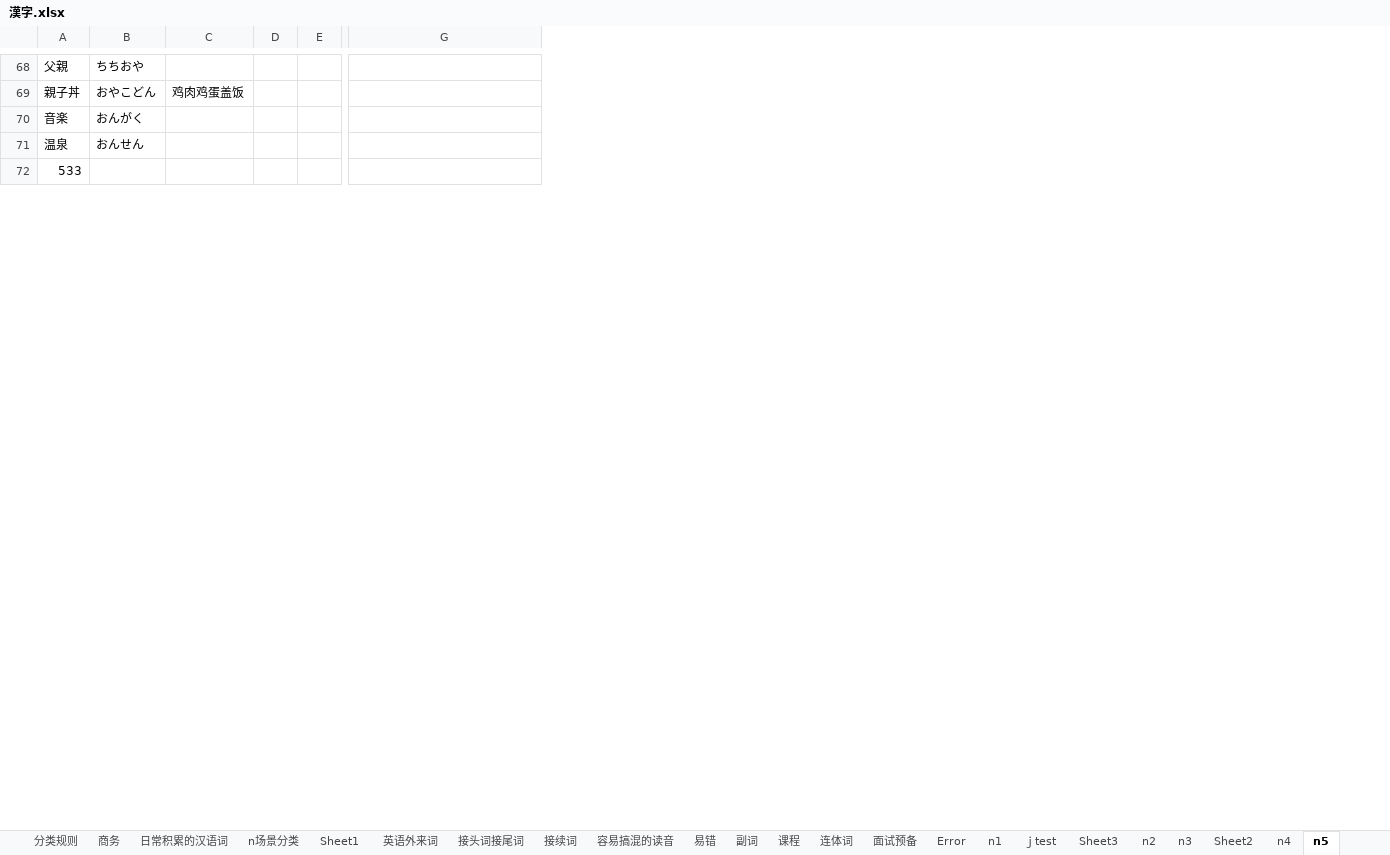
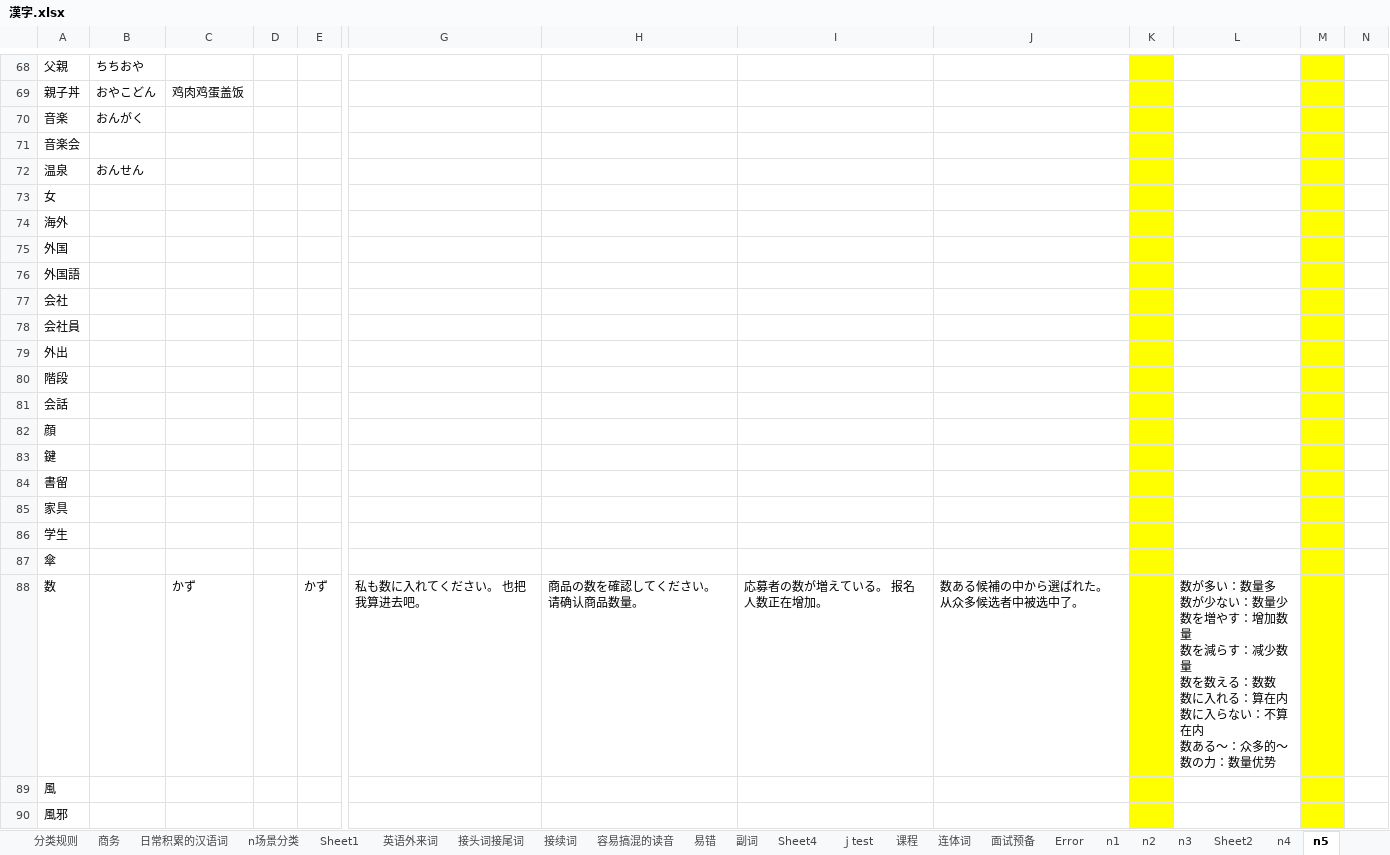
Before and after one commit to DKHeZhiBin/mall-sale, an Excel workbook: 漢字.xlsx, sheet n5, drawn as a sheet; only a part is shown, gaps mark what is left out; values as stored, in another font and other column widths than the file's, no borders; 1 other sheet too large or unreadable and not compared; removed rows and columns are numbered as before the commit, all else as after; rows hold the shown columns only; ↵ is a line break in a cell; the diff covers the shown part only; the diff names each change by its address in the sheet, - before the commit and + after, or states it on an @@ line.

```diff
--- a/漢字.xlsx (sheet n5)
+++ b/漢字.xlsx (sheet n5)
-sheet tab: Sheet3
+sheet tab: Sheet4
@@ sheet tab order changed: 分类规则 | 商务 | 日常积累的汉语词 | n场景分类 | Sheet1 | 英语外来词 | 接头词接尾词 | 接续词 | 容易搞混的读音 | 易错 | 副词 | Sheet4 | ｊtest | 课程 | 连体词 | 面试预备 | Error | n1 | n2 | n3 | Sheet2 | n4 | n5 @@
-column E, empty
+column E, empty
+column H, empty
+column I, empty
+column J, empty
+column K, empty
+column L, empty
+column M, empty
+column N, empty
+row 71: 音楽会
-A73: 533
+A73: 女
+row 74: 海外
+row 75: 外国
+row 76: 外国語
+row 77: 会社
+row 78: 会社員
+row 79: 外出
+row 80: 階段
+row 81: 会話
+row 82: 顔
+row 83: 鍵
+row 84: 書留
+row 85: 家具
+row 86: 学生
+row 87: 傘
+row 88: 数 |  | かず |  | かず | 私も数に入れてください。 也把我算进去吧。 | 商品の数を確認してください。 请确认商品数量。 | 応募者の数が増えている。 报名人数正在增加。 | 数ある候補の中から選ばれた。 从众多候选者中被选中了。 |  | 数が多い：数量多 ↵ 数が少ない：数量少 ↵ 数を増やす：增加数量 ↵ 数を減らす：减少数量 ↵ 数を数える：数数 ↵ 数に入れる：算在内 ↵ 数に入らない：不算在内 ↵ 数ある～：众多的～ ↵ 数の力：数量优势
+row 89: 風
+row 90: 風邪
```
Also changed, not shown: 178 added rows and 5 edited cells elsewhere in this sheet, sheet 英语外来词, sheet 副词, sheet n1, sheet n3, sheet ｊtest, sheet n4, 4 more sheets, 1 other file.
